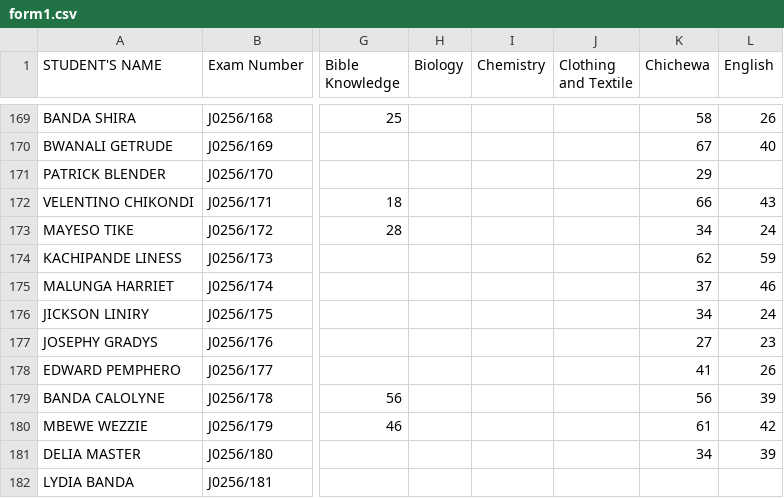
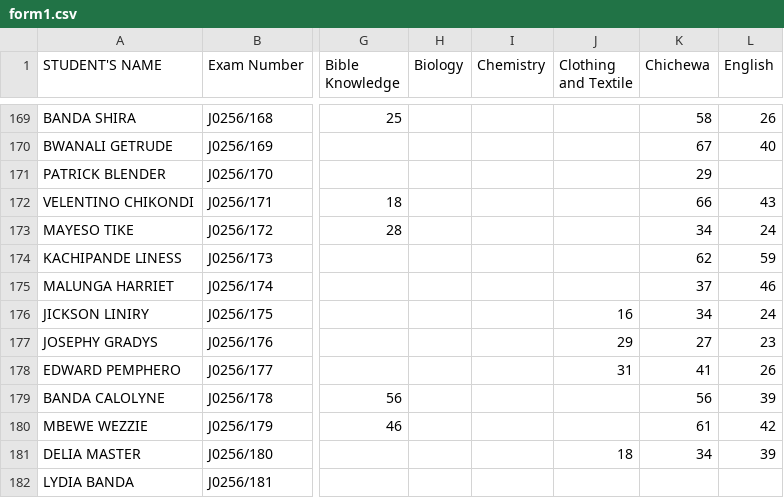
Before and after one commit to enitac/c, a CSV file: form1.csv, drawn as a sheet; only a part is shown, gaps mark what is left out; the diff names each change by its address in the sheet, - before the commit and + after, or states it on an @@ line.

Commit message:
Update: form1 - Clothing and Textile (5/7/2026, 4:21:05 AM)

```diff
--- a/form1.csv
+++ b/form1.csv
-J176 (Clothing and Textile): (empty)
+J176 (Clothing and Textile): 16
-J177 (Clothing and Textile): (empty)
+J177 (Clothing and Textile): 29
-J178 (Clothing and Textile): (empty)
+J178 (Clothing and Textile): 31
-J181 (Clothing and Textile): (empty)
+J181 (Clothing and Textile): 18
```
